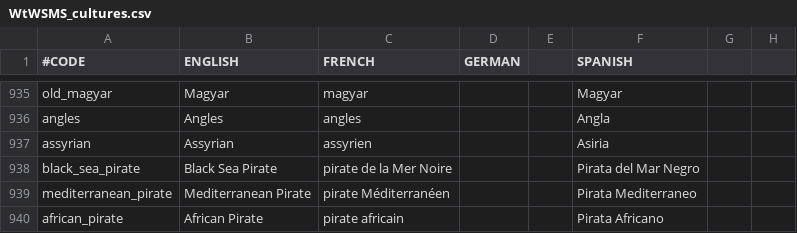
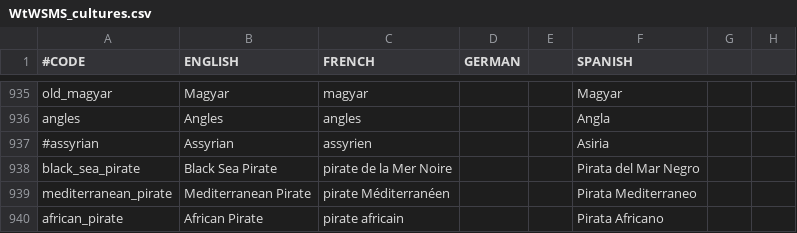
Before and after one commit to loup99/WtWSMS, a CSV file: WTWSMS/localisation/WtWSMS_cultures.csv, drawn as a sheet; only a part is shown, gaps mark what is left out; the diff names each change by its address in the sheet, - before the commit and + after, or states it on an @@ line.

```diff
--- a/WTWSMS/localisation/WtWSMS_cultures.csv
+++ b/WTWSMS/localisation/WtWSMS_cultures.csv
-A937 (#CODE): assyrian
+A937 (#CODE): #assyrian
```
Also changed, not shown: WTWSMS/localisation/WtWSMS_decisions.csv, WTWSMS/localisation/WtWSMS_misc.csv, 1 other file.
